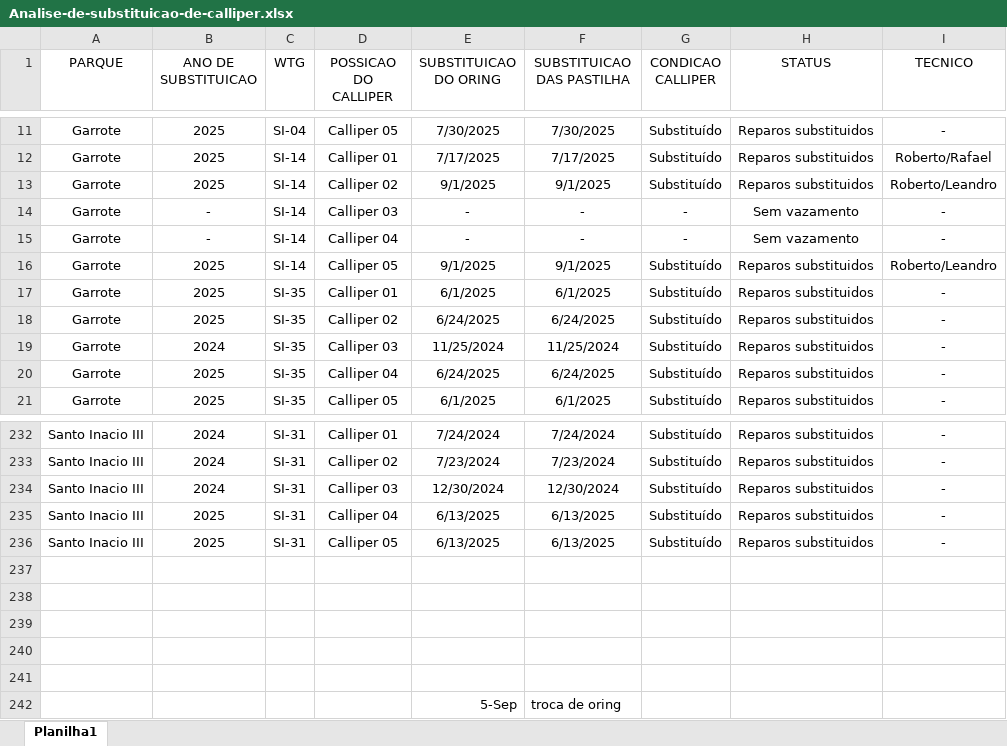
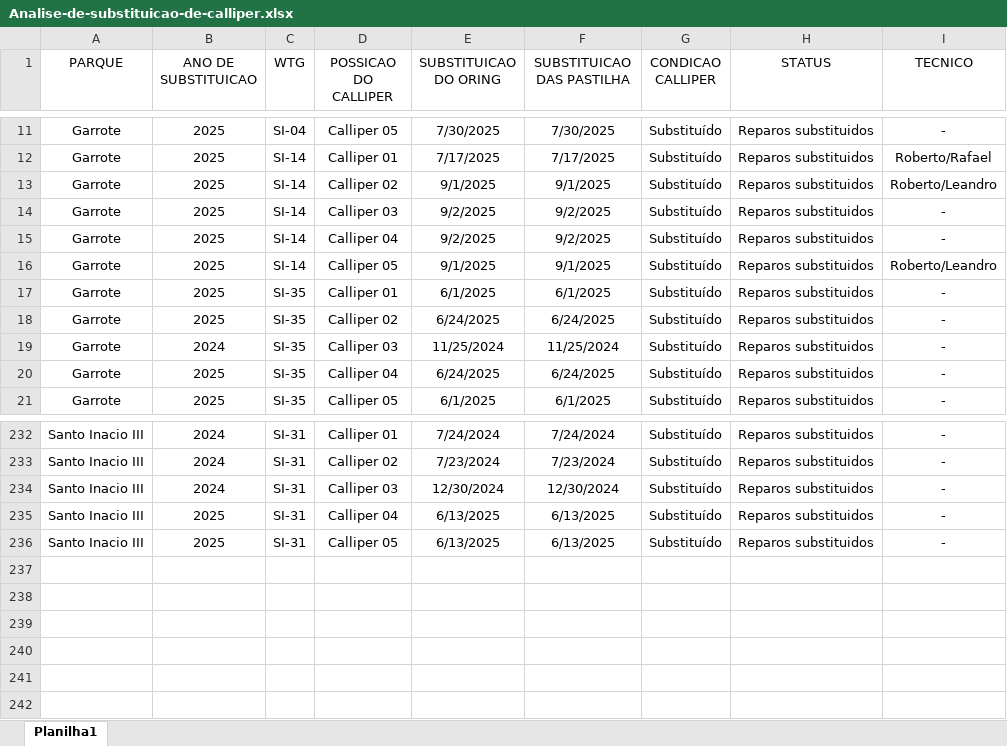
Before and after one commit to deivid0304/dashboard-substituicao-calliper, an Excel workbook: Analise-de-substituicao-de-calliper.xlsx, sheet Planilha1, drawn as a sheet; only a part is shown, gaps mark what is left out; values as stored, in another font and other column widths than the file's, no borders; conditional formats and table styles not drawn; the diff names each change by its address in the sheet, - before the commit and + after, or states it on an @@ line.

```diff
--- a/Analise-de-substituicao-de-calliper.xlsx (sheet Planilha1)
+++ b/Analise-de-substituicao-de-calliper.xlsx (sheet Planilha1)
-B14:B15 (ANO DE SUBSTITUICAO): -
+B14:B15 (ANO DE SUBSTITUICAO): 2025
-E14:E15 (SUBSTITUICAO DO ORING): -
+E14:E15 (SUBSTITUICAO DO ORING): 9/2/2025
-F14:F15 (SUBSTITUICAO DAS PASTILHA): -
+F14:F15 (SUBSTITUICAO DAS PASTILHA): 9/2/2025
-G14:G15 (CONDICAO CALLIPER): -
+G14:G15 (CONDICAO CALLIPER): Substituído
-H14:H15 (STATUS): Sem vazamento
+H14:H15 (STATUS): Reparos substituidos
-row 237: (empty)
-row 238: (empty)
-row 239: (empty)
-row 240: (empty)
-row 241: (empty)
-row 242:  |  |  |  | 5-Sep | troca de oring
```
Also changed, not shown: 1 other file.
